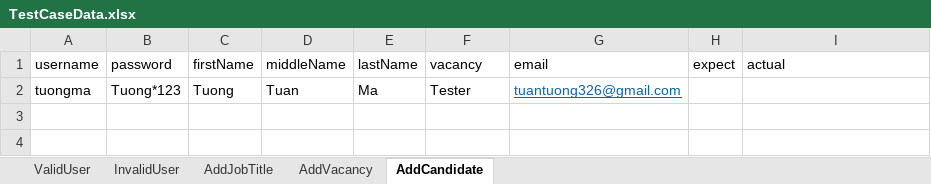
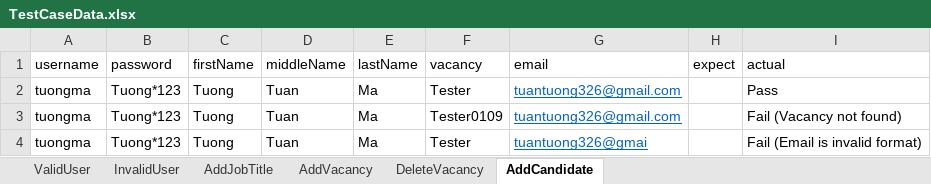
Before and after one commit to tuongmt/SQA_ORANGEHRM, an Excel workbook: OrangeHRM/bin/Debug/TestCaseData.xlsx, sheet AddCandidate, drawn as a sheet; values as stored, in another font and other column widths than the file's, no borders; the diff names each change by its address in the sheet, - before the commit and + after, or states it on an @@ line.

Commit message:
add check condition and write fail condition to excel

```diff
--- a/OrangeHRM/bin/Debug/TestCaseData.xlsx (sheet AddCandidate)
+++ b/OrangeHRM/bin/Debug/TestCaseData.xlsx (sheet AddCandidate)
+sheet tab: DeleteVacancy
-I2 (actual): (empty)
+I2 (actual): Pass
+row 3: tuongma | Tuong*123 | Tuong | Tuan | Ma | Tester0109 | tuantuong326@gmail.com |  | Fail (Vacancy not found)
+row 4: tuongma | Tuong*123 | Tuong | Tuan | Ma | Tester | tuantuong326@gmai |  | Fail (Email is invalid format)
```
Also changed, not shown: sheet AddVacancy, sheet AddJobTitle, sheet ValidUser, sheet InvalidUser, 10 other files.
